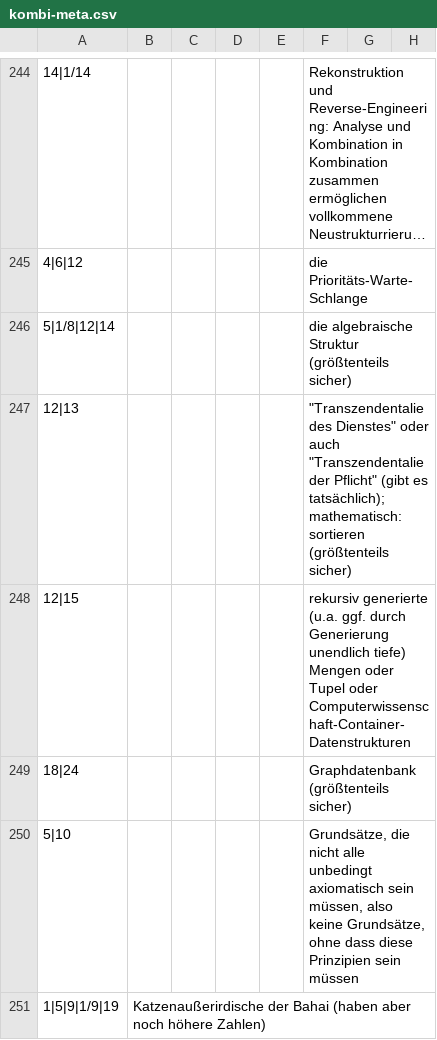
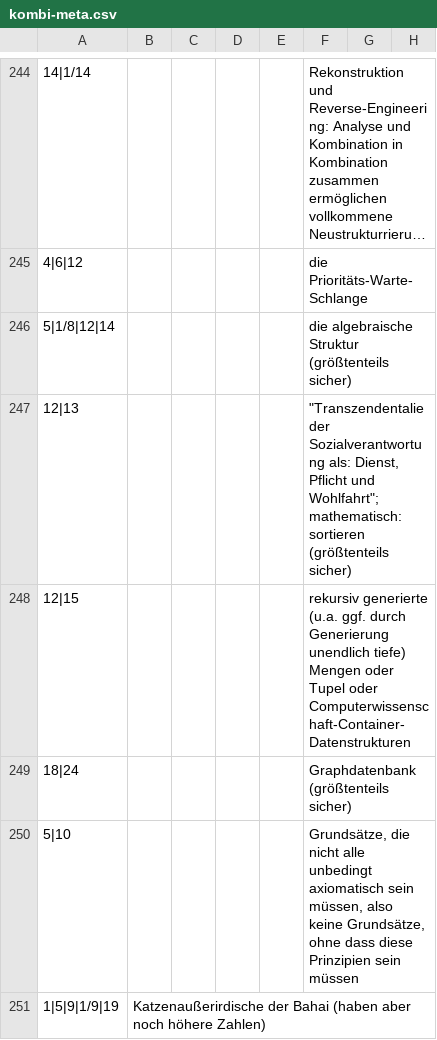
Before and after one commit to githubuser2000/reta, a CSV file: kombi-meta.csv, drawn as a sheet; only a part is shown, gaps mark what is left out; long unchanged cells end in …; the diff names each change by its address in the sheet, - before the commit and + after, or states it on an @@ line.

```diff
--- a/kombi-meta.csv
+++ b/kombi-meta.csv
-F247: "Transzendentalie des Dienstes" oder auch "Transzendentalie der Pflicht" (gibt es tatsächlich); mathematisch: sortieren…
+F247: "Transzendentalie der Sozialverantwortung als: Dienst, Pflicht und Wohlfahrt"; mathematisch: sortieren…
```
Also changed, not shown: kombi.csv, 1 other file.
